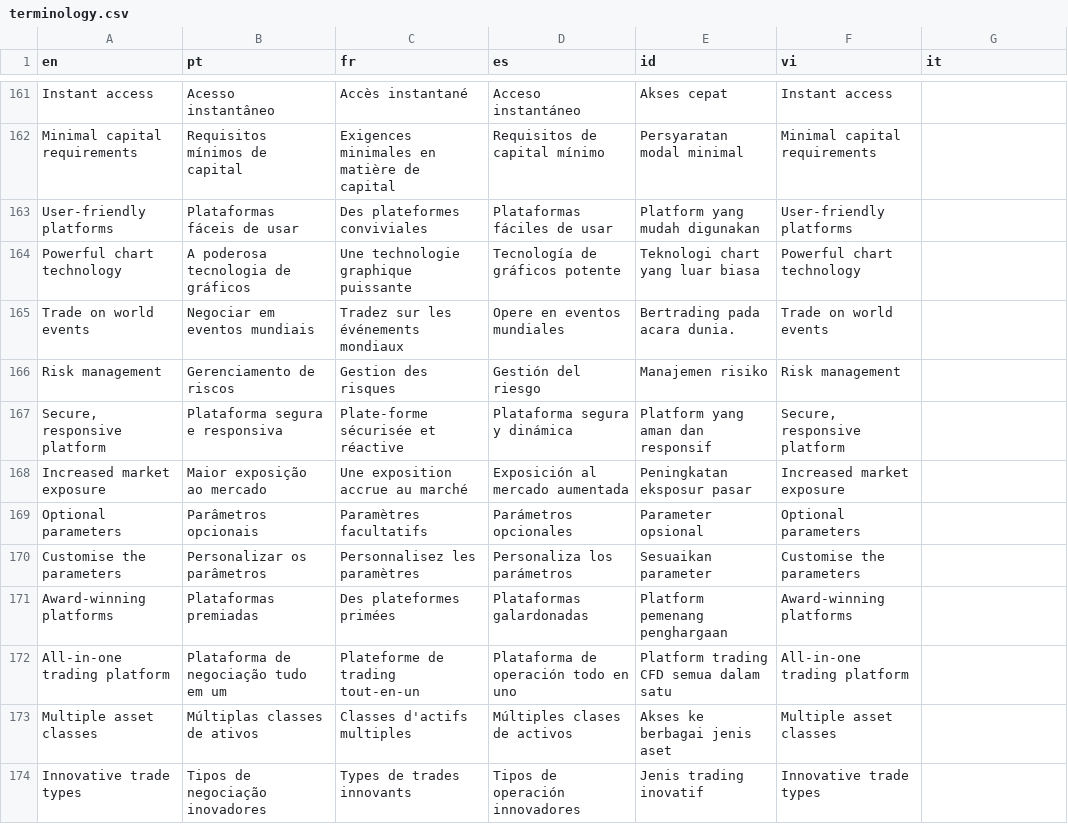
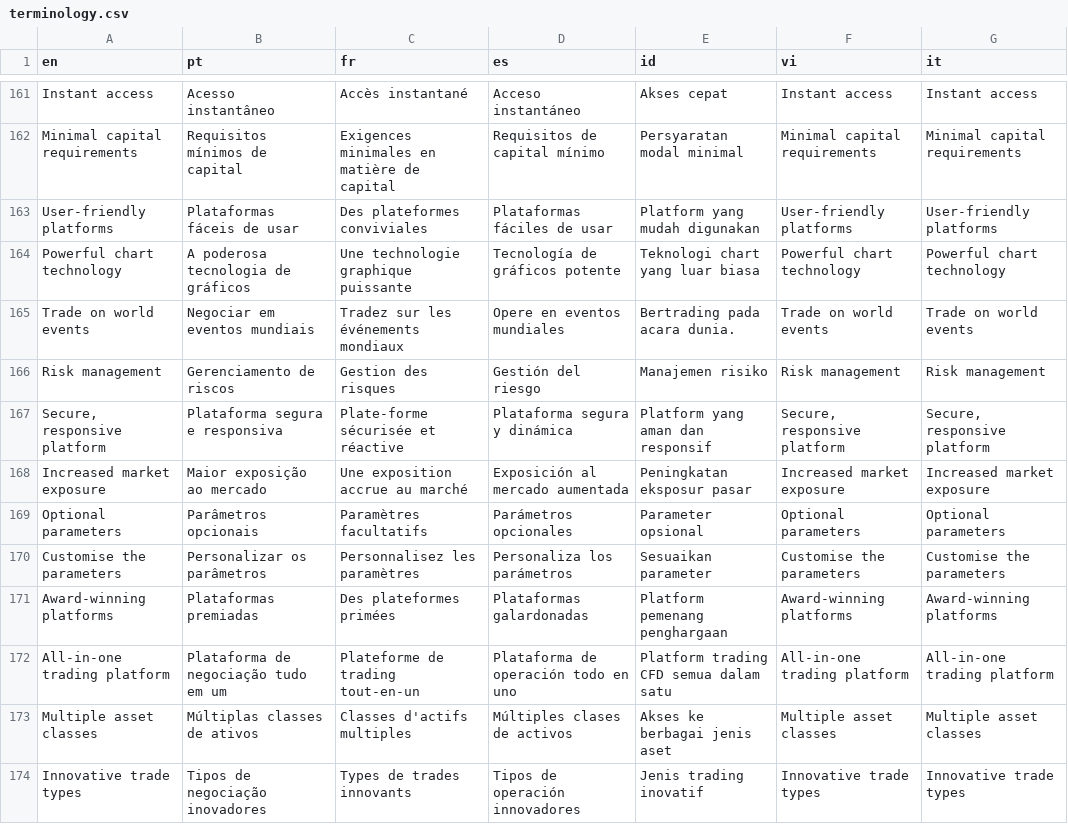
Before and after one commit to vishal-deriv/deriv-custom-terminology, a CSV file: terminology.csv, drawn as a sheet; only a part is shown, gaps mark what is left out; the diff covers the shown part only; the diff names each change by its address in the sheet, - before the commit and + after, or states it on an @@ line.

```diff
--- a/terminology.csv
+++ b/terminology.csv
-G161 (it): (empty)
+G161 (it): Instant access
-G162 (it): (empty)
+G162 (it): Minimal capital requirements
-G163 (it): (empty)
+G163 (it): User-friendly platforms
-G164 (it): (empty)
+G164 (it): Powerful chart technology
-G165 (it): (empty)
+G165 (it): Trade on world events
-G166 (it): (empty)
+G166 (it): Risk management
-G167 (it): (empty)
+G167 (it): Secure, responsive platform
-G168 (it): (empty)
+G168 (it): Increased market exposure
-G169 (it): (empty)
+G169 (it): Optional parameters
-G170 (it): (empty)
+G170 (it): Customise the parameters
-G171 (it): (empty)
+G171 (it): Award-winning platforms
-G172 (it): (empty)
+G172 (it): All-in-one trading platform
-G173 (it): (empty)
+G173 (it): Multiple asset classes
-G174 (it): (empty)
+G174 (it): Innovative trade types
```
Also changed, not shown: 96 edited cells elsewhere in this file.
